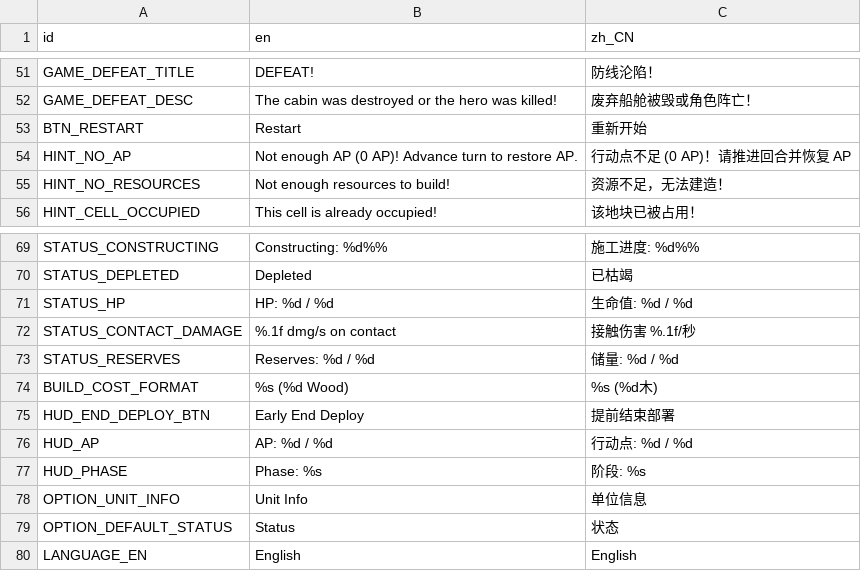
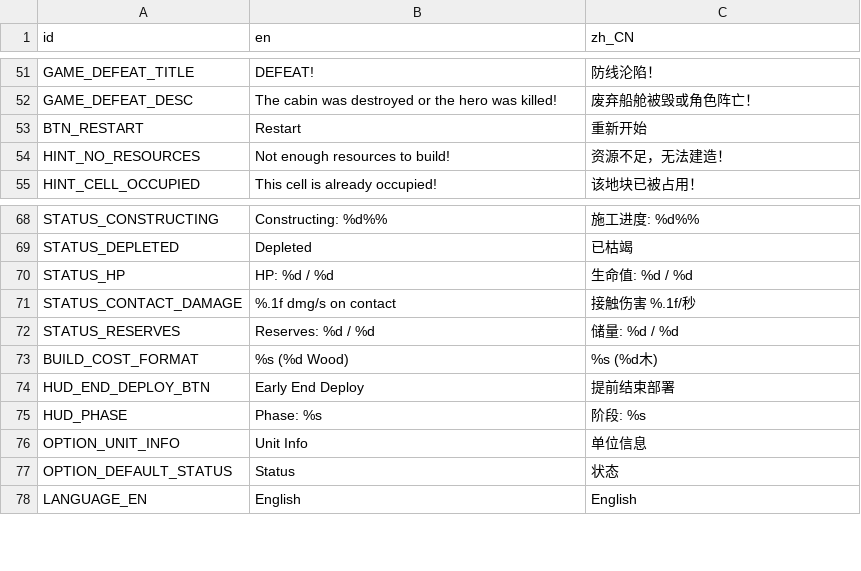
Before and after one commit to kcokz/dino-td, a CSV file: translations/strings.csv, drawn as a sheet; only a part is shown, gaps mark what is left out.

```diff
--- a/translations/strings.csv
+++ b/translations/strings.csv
@@ -53,3 +53,2 @@ GAME_DEFEAT_DESC,"The cabin was destroyed or the hero was killed!","废弃船舱
 BTN_RESTART,"Restart","重新开始"
-HINT_NO_AP,"Not enough AP (0 AP)! Advance turn to restore AP.","行动点不足 (0 AP)！请推进回合并恢复 AP"
 HINT_NO_RESOURCES,"Not enough resources to build!","资源不足，无法建造！"
@@ -75,3 +74,2 @@ BUILD_COST_FORMAT,"%s (%d Wood)","%s (%d木)"
 HUD_END_DEPLOY_BTN,"Early End Deploy","提前结束部署"
-HUD_AP,"AP: %d / %d","行动点: %d / %d"
 HUD_PHASE,"Phase: %s","阶段: %s"
```
Also changed, not shown: 34 other files.
